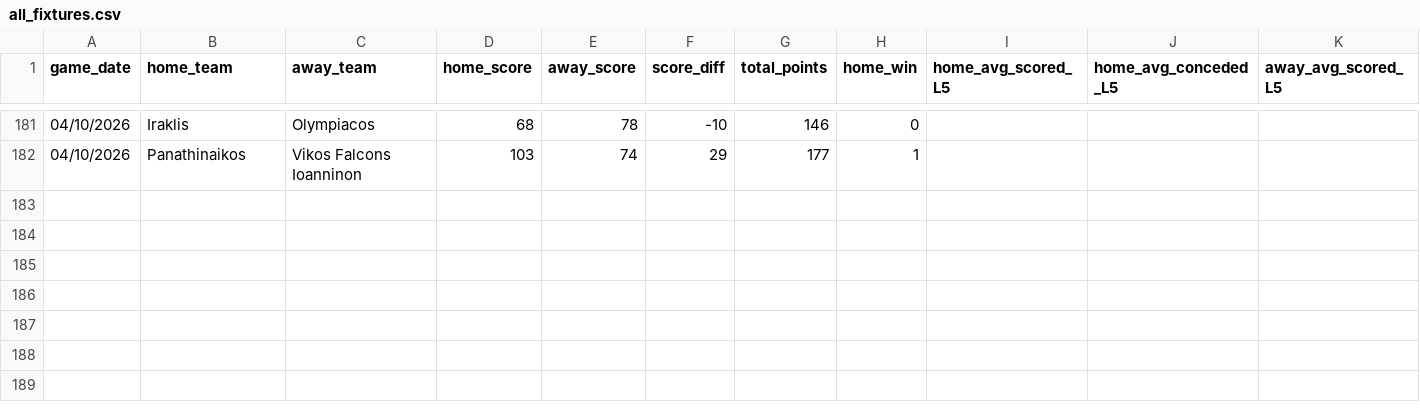
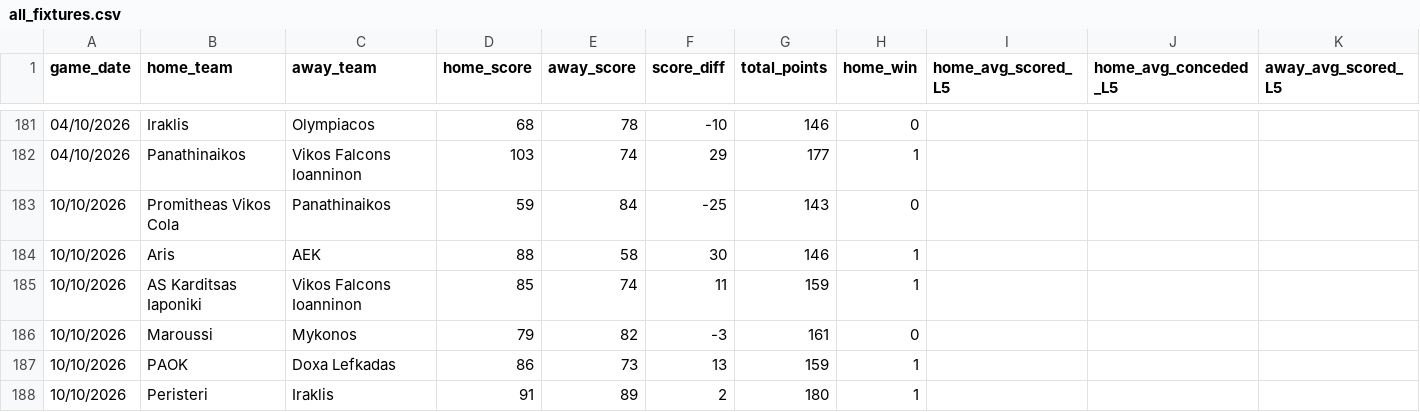
Before and after one commit to Dimiany/gbl-predictor, a CSV file: data/raw/all_fixtures.csv, drawn as a sheet; only a part is shown, gaps mark what is left out; rows hold the shown columns only; the diff names each change by its address in the sheet, - before the commit and + after, or states it on an @@ line.

```diff
--- a/data/raw/all_fixtures.csv
+++ b/data/raw/all_fixtures.csv
+row 183: 10/10/2026 | Promitheas Vikos Cola | Panathinaikos | 59 | 84 | -25 | 143 | 0
+row 184: 10/10/2026 | Aris | AEK | 88 | 58 | 30 | 146 | 1
+row 185: 10/10/2026 | AS Karditsas Iaponiki | Vikos Falcons Ioanninon | 85 | 74 | 11 | 159 | 1
+row 186: 10/10/2026 | Maroussi | Mykonos | 79 | 82 | -3 | 161 | 0
+row 187: 10/10/2026 | PAOK | Doxa Lefkadas | 86 | 73 | 13 | 159 | 1
+row 188: 10/10/2026 | Peristeri | Iraklis | 91 | 89 | 2 | 180 | 1
```
Also changed, not shown: data/prediction_history.csv, data/raw/upcoming_fixtures.csv.
